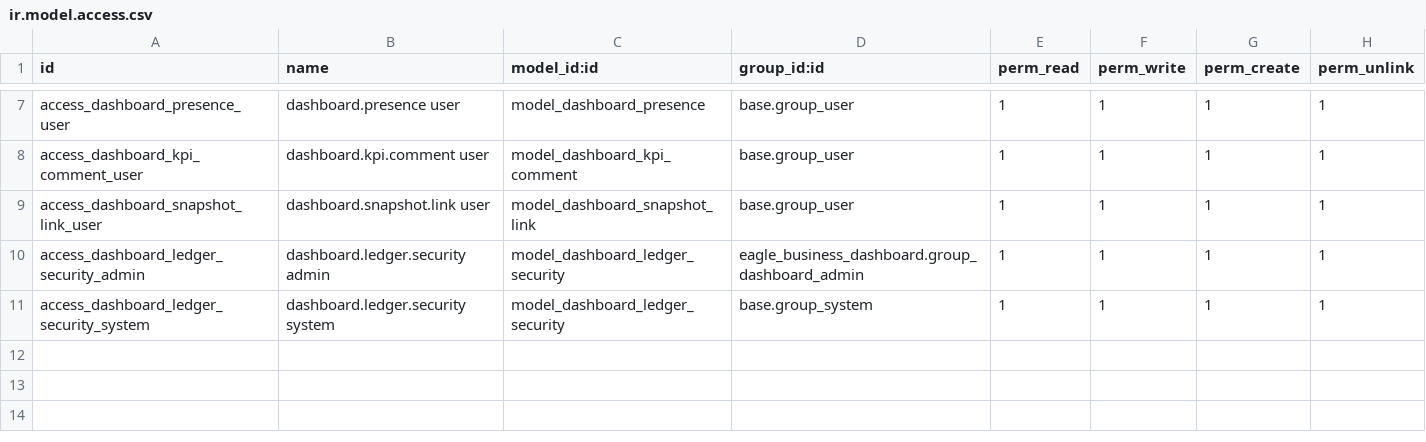
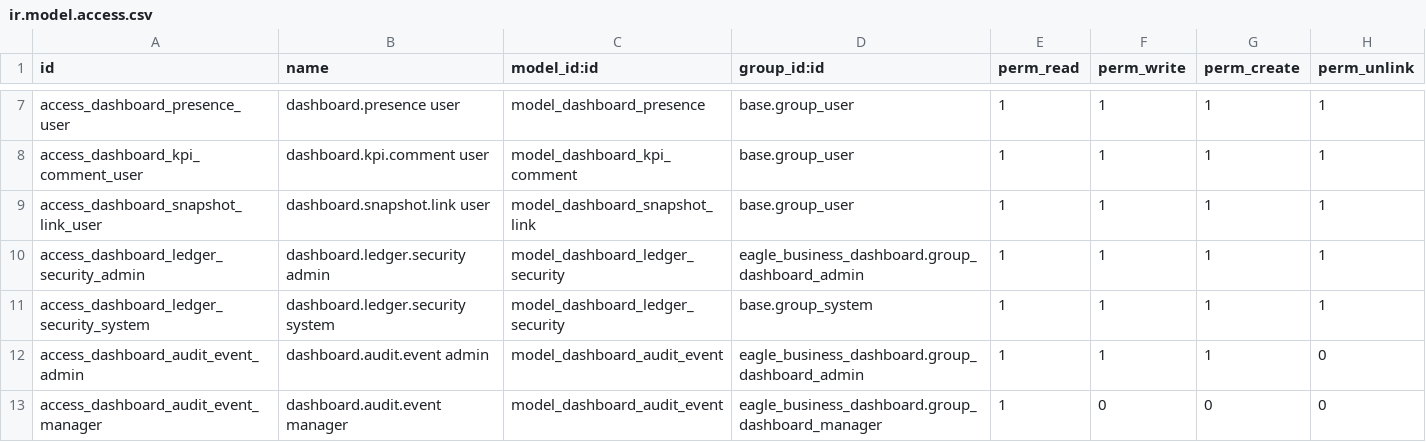
Before and after one commit to Khanstore/eagle_business_dashboard, a CSV file: security/ir.model.access.csv, drawn as a sheet; only a part is shown, gaps mark what is left out; the diff names each change by its address in the sheet, - before the commit and + after, or states it on an @@ line.

```diff
--- a/security/ir.model.access.csv
+++ b/security/ir.model.access.csv
+row 12: access_dashboard_audit_event_admin | dashboard.audit.event admin | model_dashboard_audit_event | eagle_business_dashboard.group_dashboard_admin | 1 | 1 | 1 | 0
+row 13: access_dashboard_audit_event_manager | dashboard.audit.event manager | model_dashboard_audit_event | eagle_business_dashboard.group_dashboard_manager | 1 | 0 | 0 | 0
```
Also changed, not shown: 18 other files.
